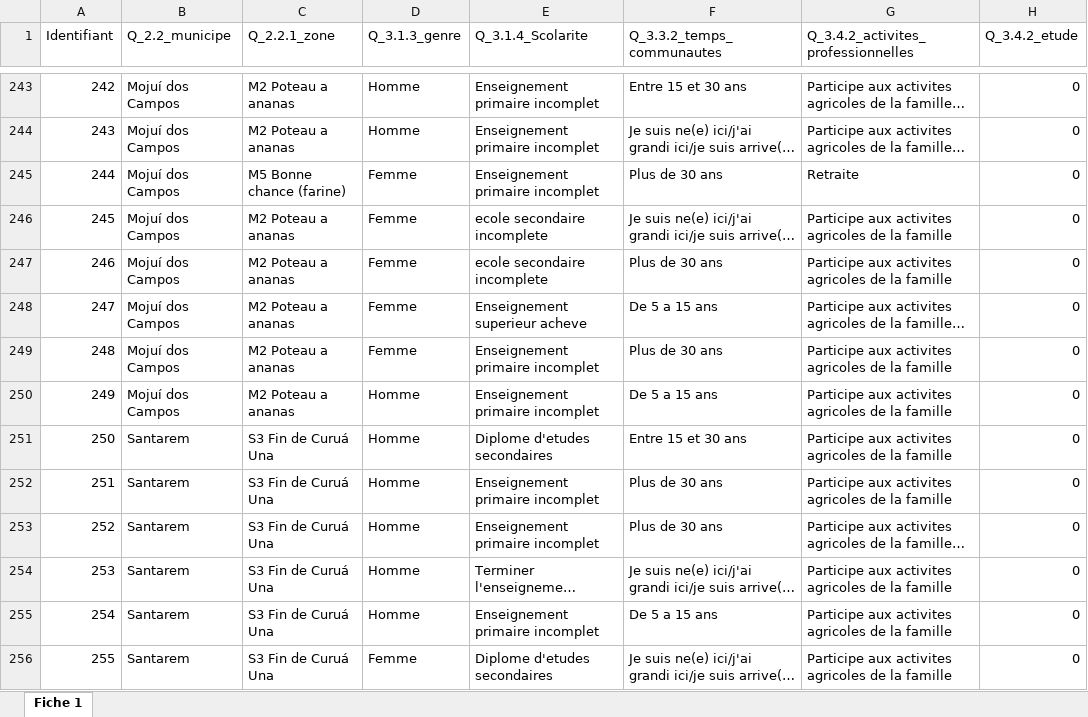
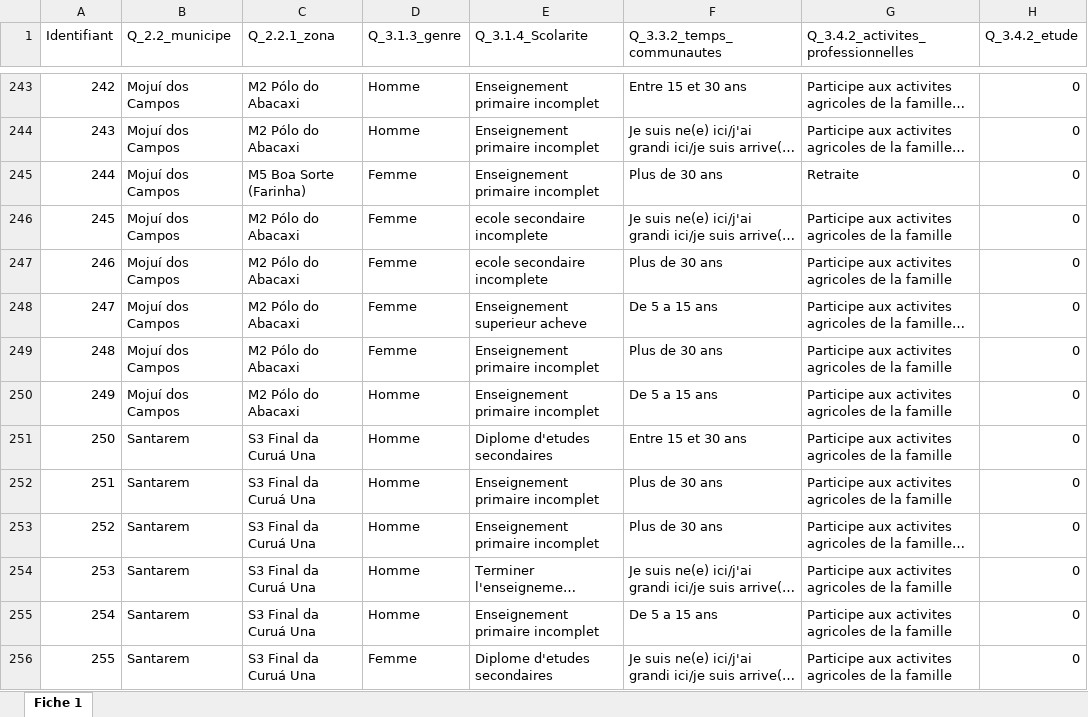
Before and after one commit to KarimTchere/MarathonDuWeb_SojAmaz, an Excel workbook: Data/Donnee_final_fr.xlsx, sheet Fiche 1, drawn as a sheet; only a part is shown, gaps mark what is left out; long unchanged cells end in …; values as stored, in another font and other column widths than the file's, no borders; charts and pictures not drawn; the diff covers the shown part only; the diff names each change by its address in the sheet, - before the commit and + after, or states it on an @@ line.

```diff
--- a/Data/Donnee_final_fr.xlsx (sheet Fiche 1)
+++ b/Data/Donnee_final_fr.xlsx (sheet Fiche 1)
-C1: Q_2.2.1_zone
+C1: Q_2.2.1_zona
-C243:C244 (Q_2.2.1_zona): M2 Poteau a ananas
+C243:C244 (Q_2.2.1_zona): M2 Pólo do Abacaxi
-C245 (Q_2.2.1_zona): M5 Bonne chance (farine)
+C245 (Q_2.2.1_zona): M5 Boa Sorte (Farinha)
-C246:C250 (Q_2.2.1_zona): M2 Poteau a ananas
+C246:C250 (Q_2.2.1_zona): M2 Pólo do Abacaxi
-C251:C256 (Q_2.2.1_zona): S3 Fin de Curuá Una
+C251:C256 (Q_2.2.1_zona): S3 Final da Curuá Una
```
Also changed, not shown: 346 edited cells elsewhere in this sheet, charts or pictures, 3 other files.
